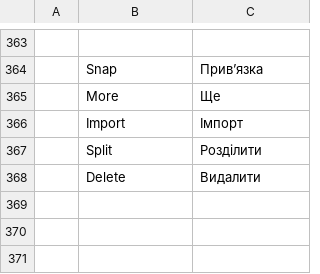
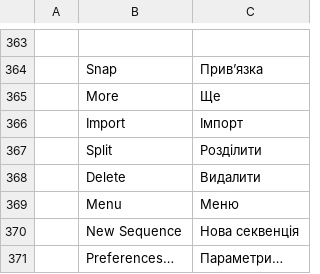
Before and after one commit to Gotya-OFFCIAL/filmcraft, a TSV file: crates/ui-egui/src/i18n/uk.tsv, drawn as a sheet; only a part is shown, gaps mark what is left out; the diff names each change by its address in the sheet, - before the commit and + after, or states it on an @@ line.

Commit message:
android: the overflow sheet becomes the menu the touch header needs
The chip header replaced the desktop menu bar, so on a phone there was no way
to save, open a sequence or reach preferences - and the portrait dock's
overflow was an empty placeholder. One command table now feeds both sheets:
the file work (Save, Save As, Import, New Sequence), the edits the dock has
no slot for (Lift, Extract, markers, linked selection, copy, paste) and
Preferences, every row greyed from the same enabled table the desktop menus
read, every command fired through the same menus::invoke the keyboard and
MCP use. The two sheets share the list so they cannot drift.

The catalog gains the rows the new labels need in all eleven languages
(ru/uk follow their existing Sequence terms, Эпизод / Секвенція).

```diff
--- a/crates/ui-egui/src/i18n/uk.tsv
+++ b/crates/ui-egui/src/i18n/uk.tsv
+row 369:  | Menu | Меню
+row 370:  | New Sequence | Нова секвенція
+row 371:  | Preferences… | Параметри…
```
Also changed, not shown: crates/ui-egui/src/i18n/de.tsv, crates/ui-egui/src/i18n/es.tsv, 9 other files.
